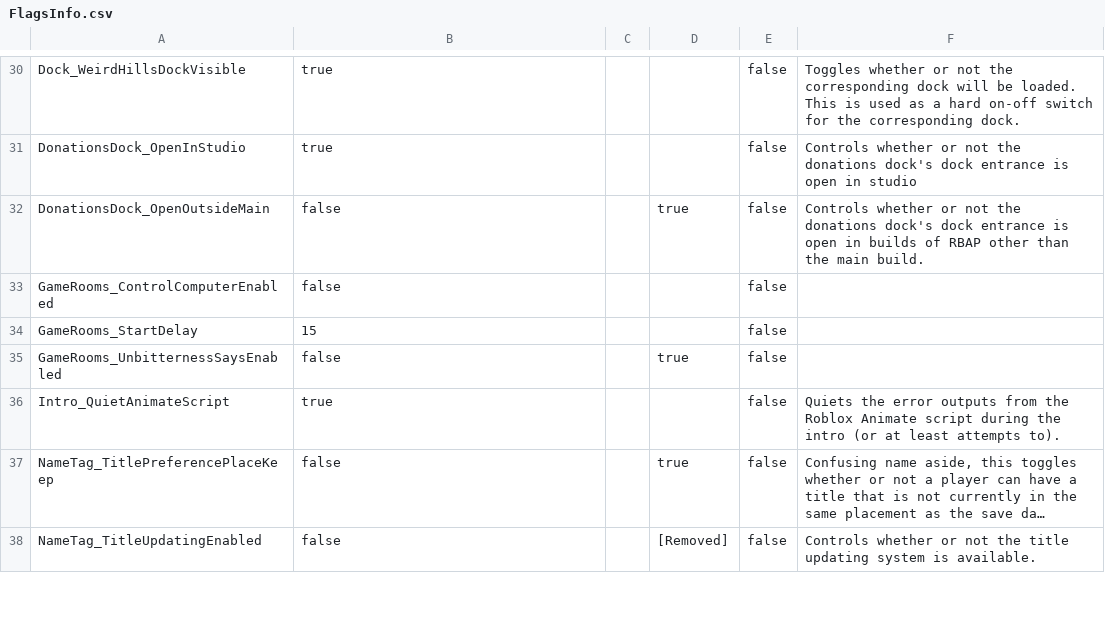
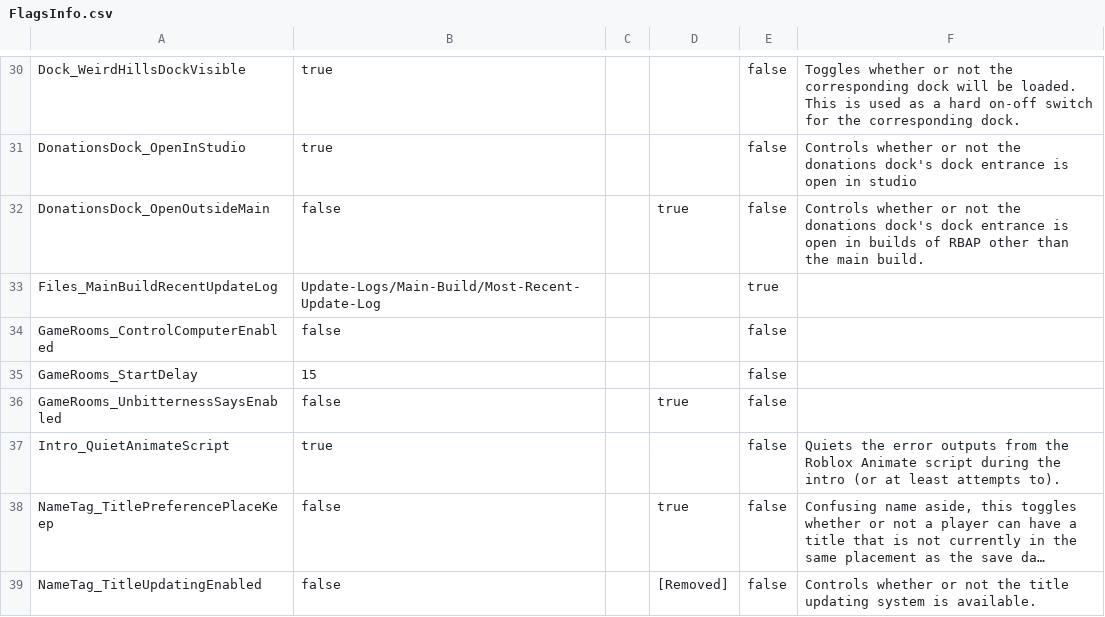
Before and after one commit to BOBDevStudio/RBAP-Flags, a CSV file: FlagsInfo.csv, drawn as a sheet; only a part is shown, gaps mark what is left out; long unchanged cells end in …; the diff names each change by its address in the sheet, - before the commit and + after, or states it on an @@ line.

Commit message:
Added flag: Files_MainBuildRecentUpdateLog

```diff
--- a/FlagsInfo.csv
+++ b/FlagsInfo.csv
+row 33: Files_MainBuildRecentUpdateLog | Update-Logs/Main-Build/Most-Recent-Update-Log |  |  | true
```
Also changed, not shown: 2 other files.
